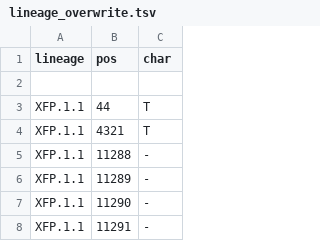
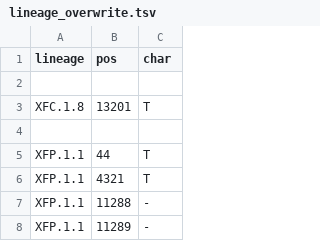
Before and after one commit to neherlab/nextclade_data_workflows, a TSV file: sars-cov-2/profiles/clades/lineage_overwrite.tsv, drawn as a sheet; only a part is shown; the shorter side is filled out with more unchanged rows; the diff names each change by its address in the sheet, - before the commit and + after, or states it on an @@ line.

Commit message:
Improve constraint and overwrite

```diff
--- a/sars-cov-2/profiles/clades/lineage_overwrite.tsv
+++ b/sars-cov-2/profiles/clades/lineage_overwrite.tsv
+row 3: XFC.1.8 | 13201 | T
+row 4: (empty)
```
Also changed, not shown: 1 other file.
